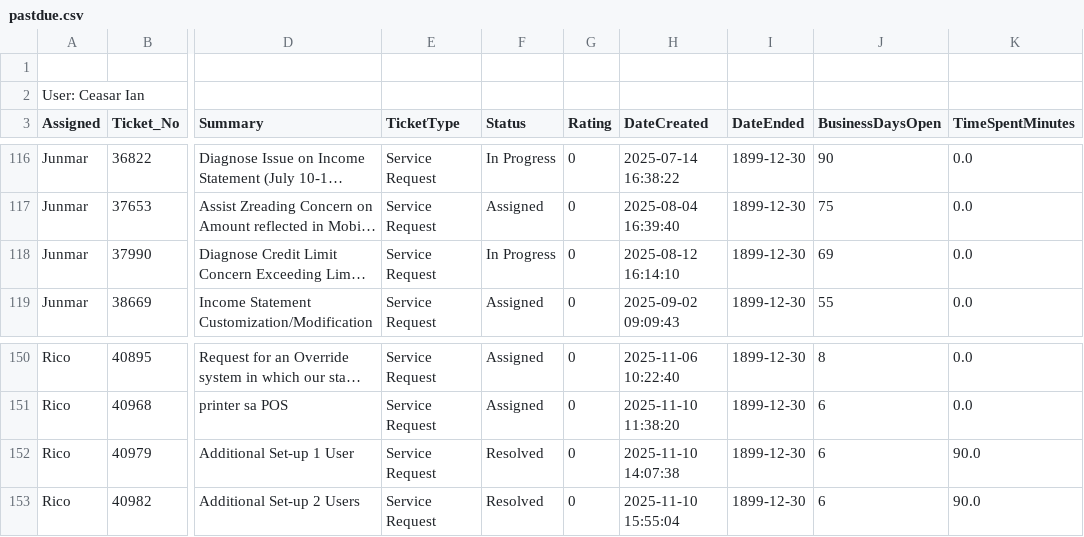
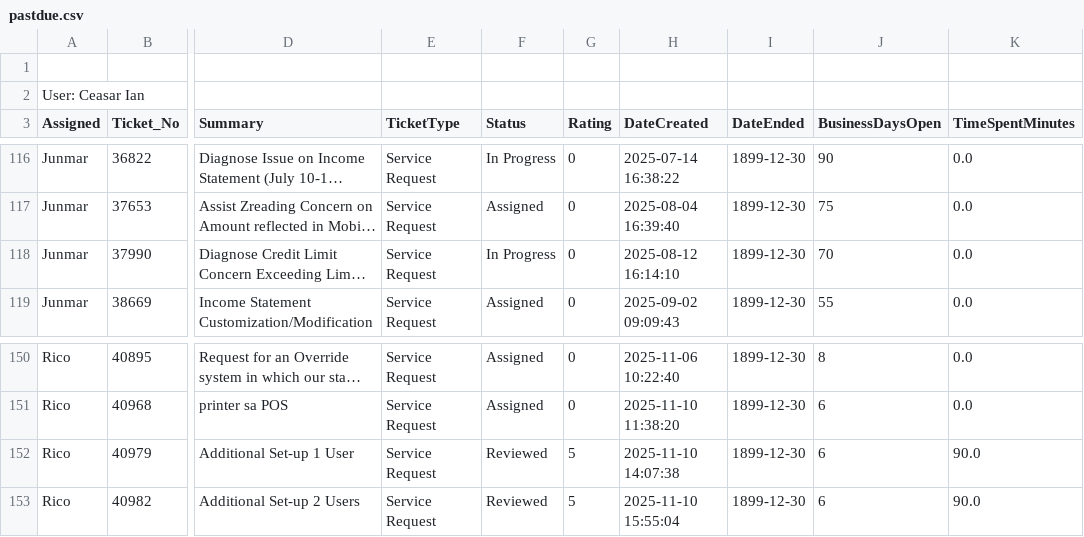
Before and after one commit to astechsupport/technical-support-data, a CSV file: pastdue.csv, drawn as a sheet; only a part is shown, gaps mark what is left out; long unchanged cells end in …; the diff names each change by its address in the sheet, - before the commit and + after, or states it on an @@ line.

```diff
--- a/pastdue.csv
+++ b/pastdue.csv
-J118 (BusinessDaysOpen): 69
+J118 (BusinessDaysOpen): 70
-F152:F153 (Status): Resolved
+F152:F153 (Status): Reviewed
-G152:G153 (Rating): 0
+G152:G153 (Rating): 5
```
Also changed, not shown: data.csv.
